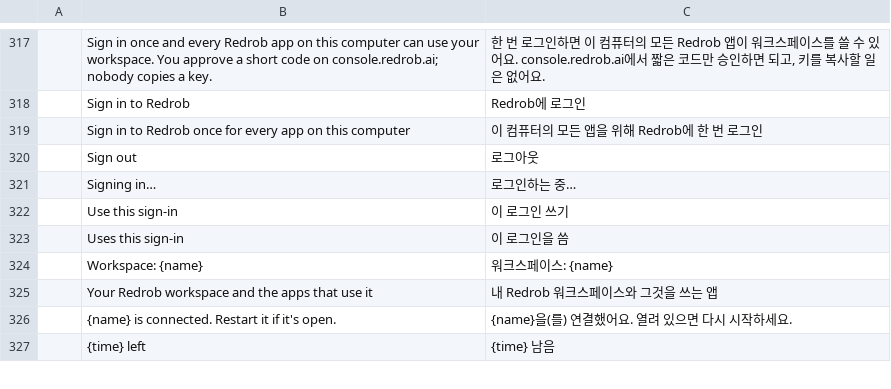
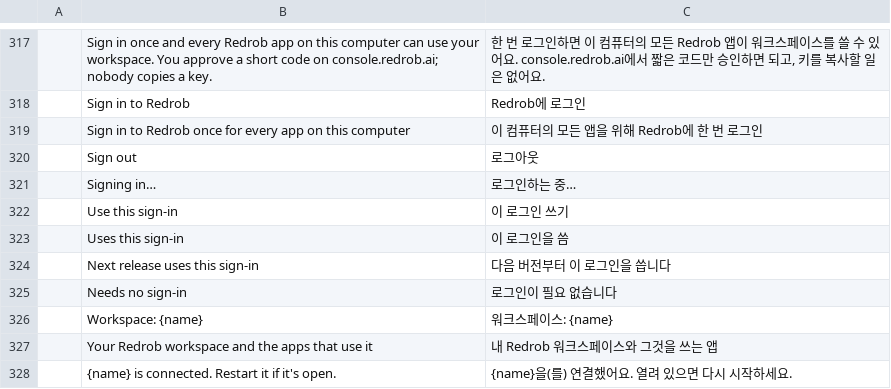
Before and after one commit to redrob-labs/redrob-launcher, a TSV file: crates/ui-egui/src/i18n/ko.tsv, drawn as a sheet; only a part is shown, gaps mark what is left out; the shorter side is filled out with more unchanged rows; the diff names each change by its address in the sheet, - before the commit and + after, or states it on an @@ line.

Commit message:
feat(account): say which apps read this sign-in, and from which release (#8)
SHARED_READERS maps each app to the released version that reads the shared account file; the account window shows Uses this sign-in / Next release uses this sign-in / Needs no sign-in from the installed version. docs/app-integration(.ko).md gains the per-app status and a release asset-name audit.

```diff
--- a/crates/ui-egui/src/i18n/ko.tsv
+++ b/crates/ui-egui/src/i18n/ko.tsv
+row 324:  | Next release uses this sign-in | 다음 버전부터 이 로그인을 씁니다
+row 325:  | Needs no sign-in | 로그인이 필요 없습니다
```
Also changed, not shown: 6 other files.
